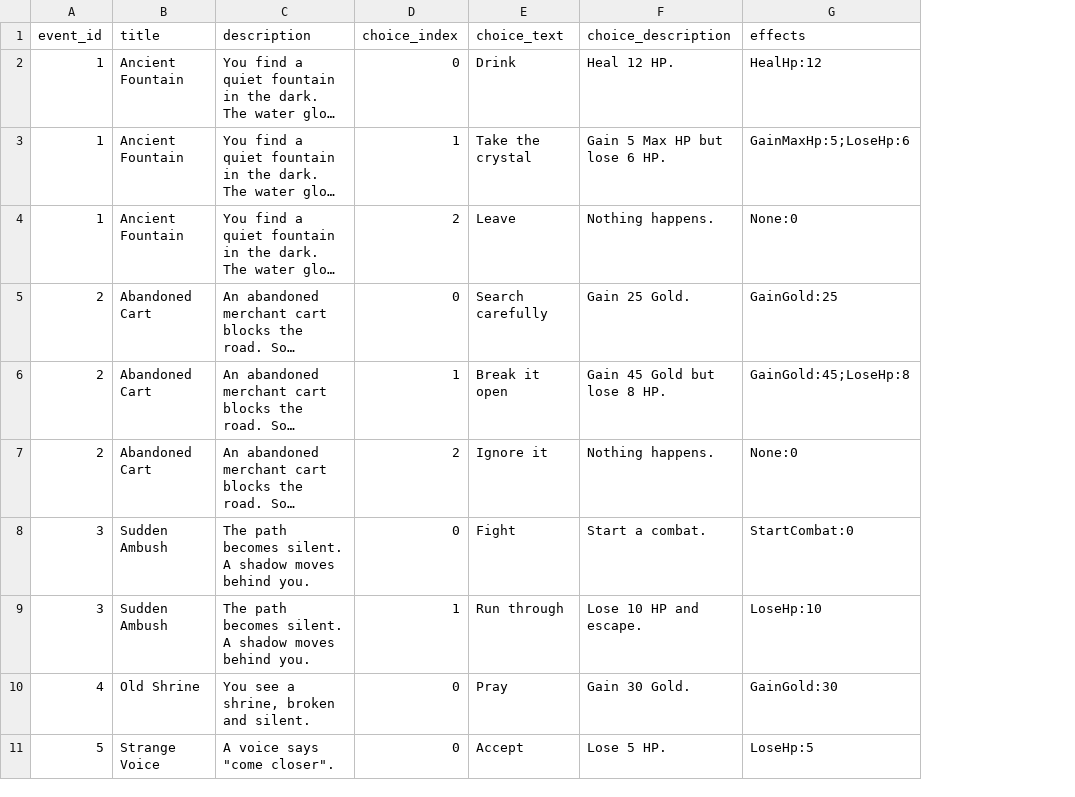
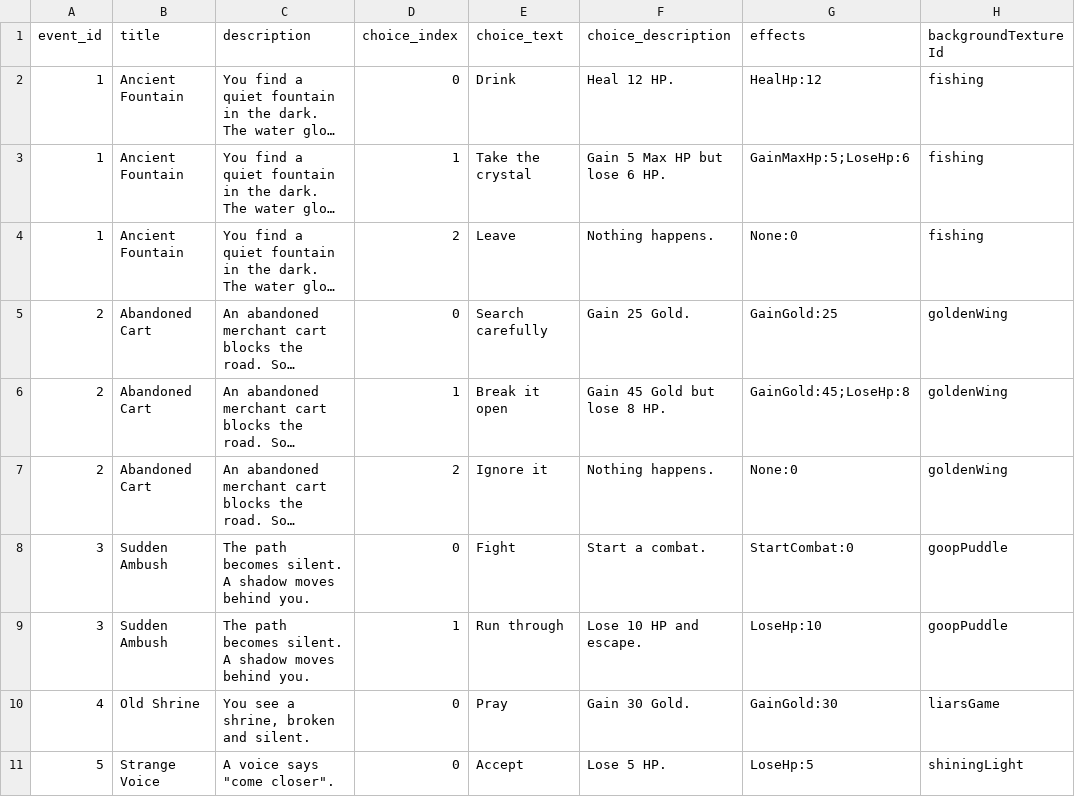
Before and after one commit to ViingF/SpireMan, a CSV file: data/events.csv, drawn as a sheet; long unchanged cells end in …; the diff names each change by its address in the sheet, - before the commit and + after, or states it on an @@ line.

```diff
--- a/data/events.csv
+++ b/data/events.csv
+column H (backgroundTextureId), rows 2-11: fishing | fishing | fishing | goldenWing | goldenWing | goldenWing | goopPuddle | goopPuddle | liarsGame | shiningLight
```
Also changed, not shown: 39 other files.
